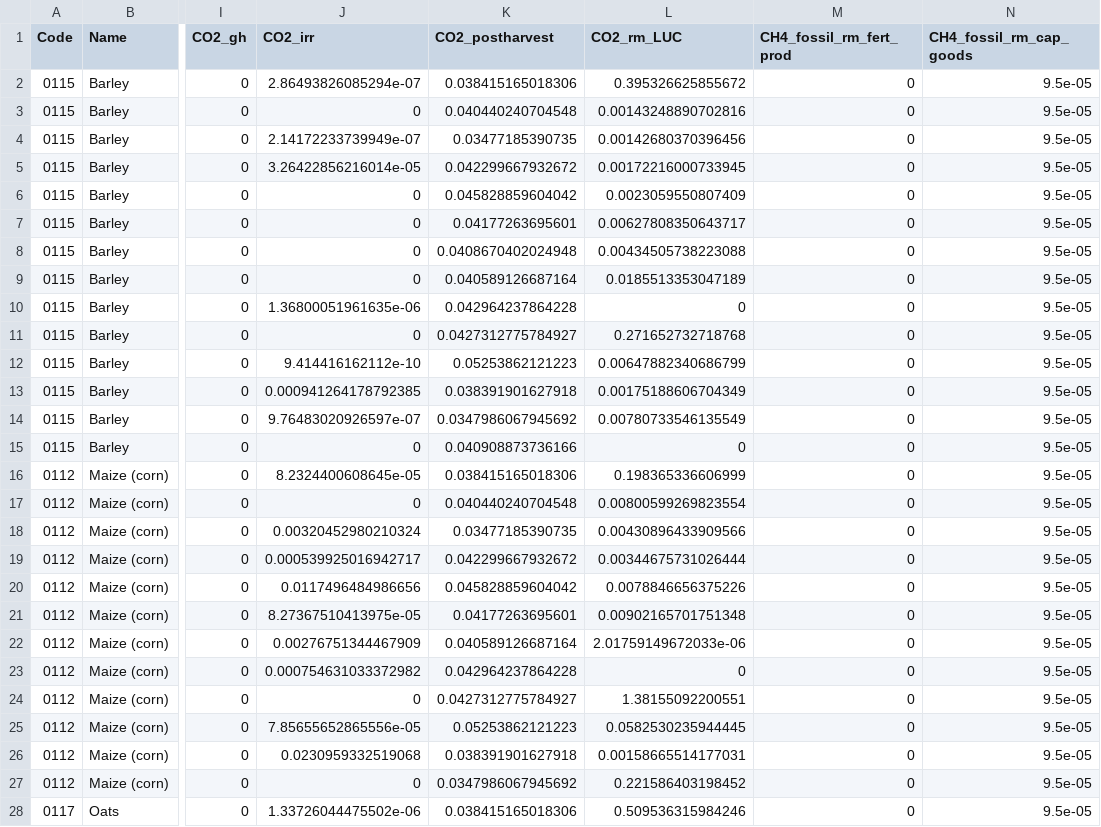
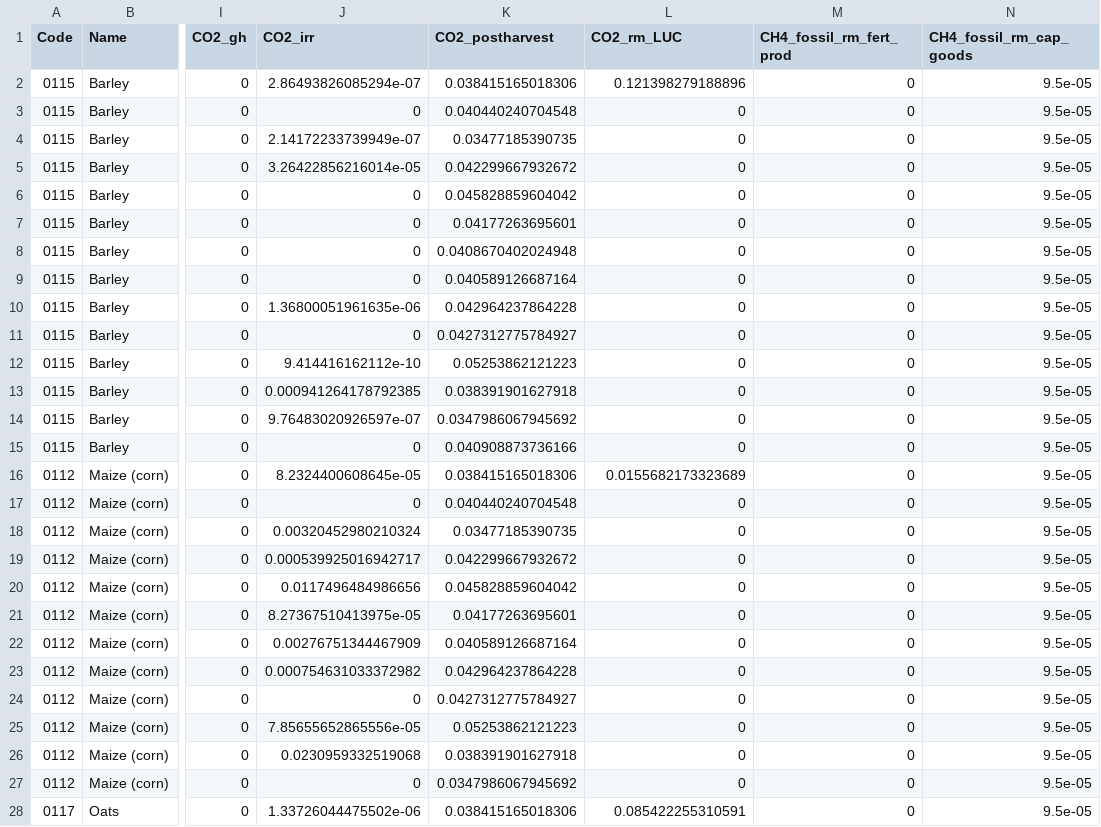
Before and after one commit to SLU-foodsystems/safad, a CSV file: data-preprocessing/rpc-footprints/2 - Livestock/Feed Footprints.csv, drawn as a sheet; only a part is shown, gaps mark what is left out; the diff covers the shown part only; the diff names each change by its address in the sheet, - before the commit and + after, or states it on an @@ line.

Commit message:
Replace old LUC data with DeDuCE

```diff
--- a/data-preprocessing/rpc-footprints/2 - Livestock/Feed Footprints.csv
+++ b/data-preprocessing/rpc-footprints/2 - Livestock/Feed Footprints.csv
-L2 (CO2_rm_LUC): 0.395326625855672
+L2 (CO2_rm_LUC): 0.121398279188896
-L3 (CO2_rm_LUC): 0.00143248890702816
+L3 (CO2_rm_LUC): 0
-L4 (CO2_rm_LUC): 0.00142680370396456
+L4 (CO2_rm_LUC): 0
-L5 (CO2_rm_LUC): 0.00172216000733945
+L5 (CO2_rm_LUC): 0
-L6 (CO2_rm_LUC): 0.0023059550807409
+L6 (CO2_rm_LUC): 0
-L7 (CO2_rm_LUC): 0.00627808350643717
+L7 (CO2_rm_LUC): 0
-L8 (CO2_rm_LUC): 0.00434505738223088
+L8 (CO2_rm_LUC): 0
-L9 (CO2_rm_LUC): 0.0185513353047189
+L9 (CO2_rm_LUC): 0
-L11 (CO2_rm_LUC): 0.271652732718768
+L11 (CO2_rm_LUC): 0
-L12 (CO2_rm_LUC): 0.00647882340686799
+L12 (CO2_rm_LUC): 0
-L13 (CO2_rm_LUC): 0.00175188606704349
+L13 (CO2_rm_LUC): 0
-L14 (CO2_rm_LUC): 0.00780733546135549
+L14 (CO2_rm_LUC): 0
-L16 (CO2_rm_LUC): 0.198365336606999
+L16 (CO2_rm_LUC): 0.0155682173323689
-L17 (CO2_rm_LUC): 0.00800599269823554
+L17 (CO2_rm_LUC): 0
-L18 (CO2_rm_LUC): 0.00430896433909566
+L18 (CO2_rm_LUC): 0
-L19 (CO2_rm_LUC): 0.00344675731026444
+L19 (CO2_rm_LUC): 0
-L20 (CO2_rm_LUC): 0.0078846656375226
+L20 (CO2_rm_LUC): 0
-L21 (CO2_rm_LUC): 0.00902165701751348
+L21 (CO2_rm_LUC): 0
-L22 (CO2_rm_LUC): 2.01759149672033e-06
+L22 (CO2_rm_LUC): 0
-L24 (CO2_rm_LUC): 1.38155092200551
+L24 (CO2_rm_LUC): 0
-L25 (CO2_rm_LUC): 0.0582530235944445
+L25 (CO2_rm_LUC): 0
-L26 (CO2_rm_LUC): 0.00158665514177031
+L26 (CO2_rm_LUC): 0
-L27 (CO2_rm_LUC): 0.221586403198452
+L27 (CO2_rm_LUC): 0
-L28 (CO2_rm_LUC): 0.509536315984246
+L28 (CO2_rm_LUC): 0.085422255310591
```
Also changed, not shown: 67 edited cells elsewhere in this file, 5 other files.
